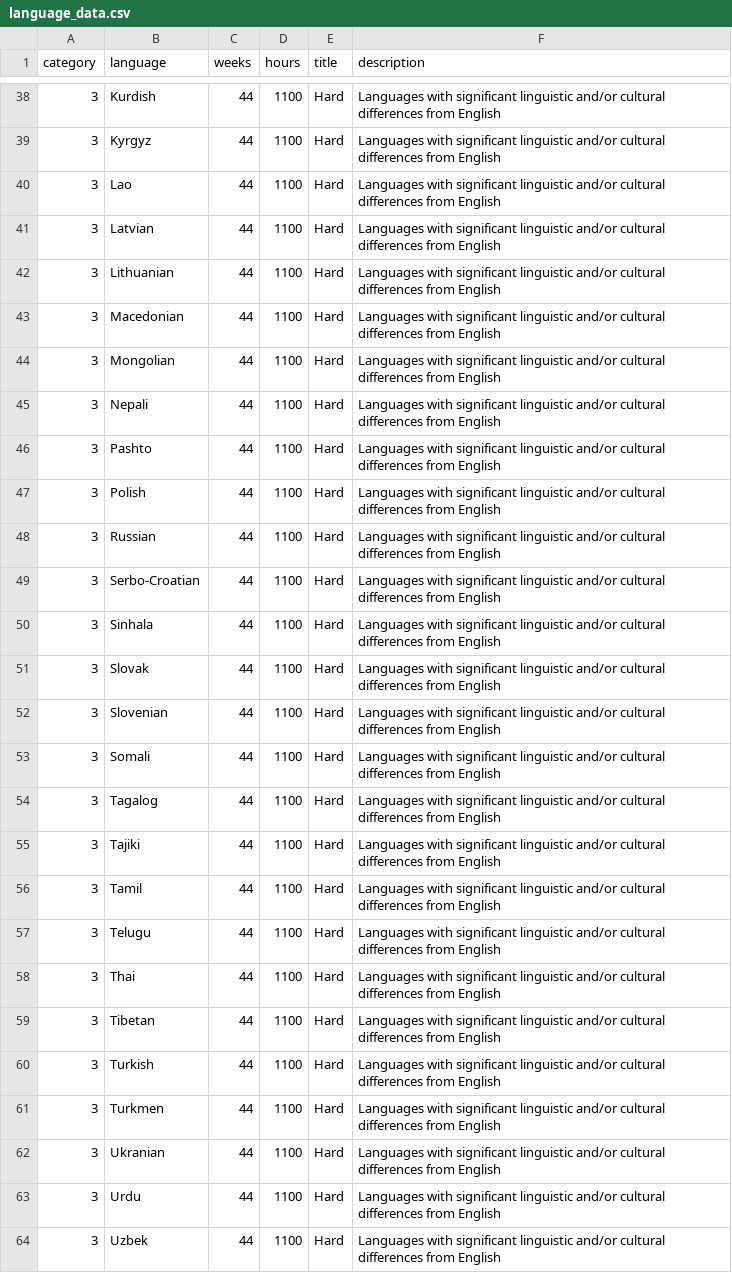
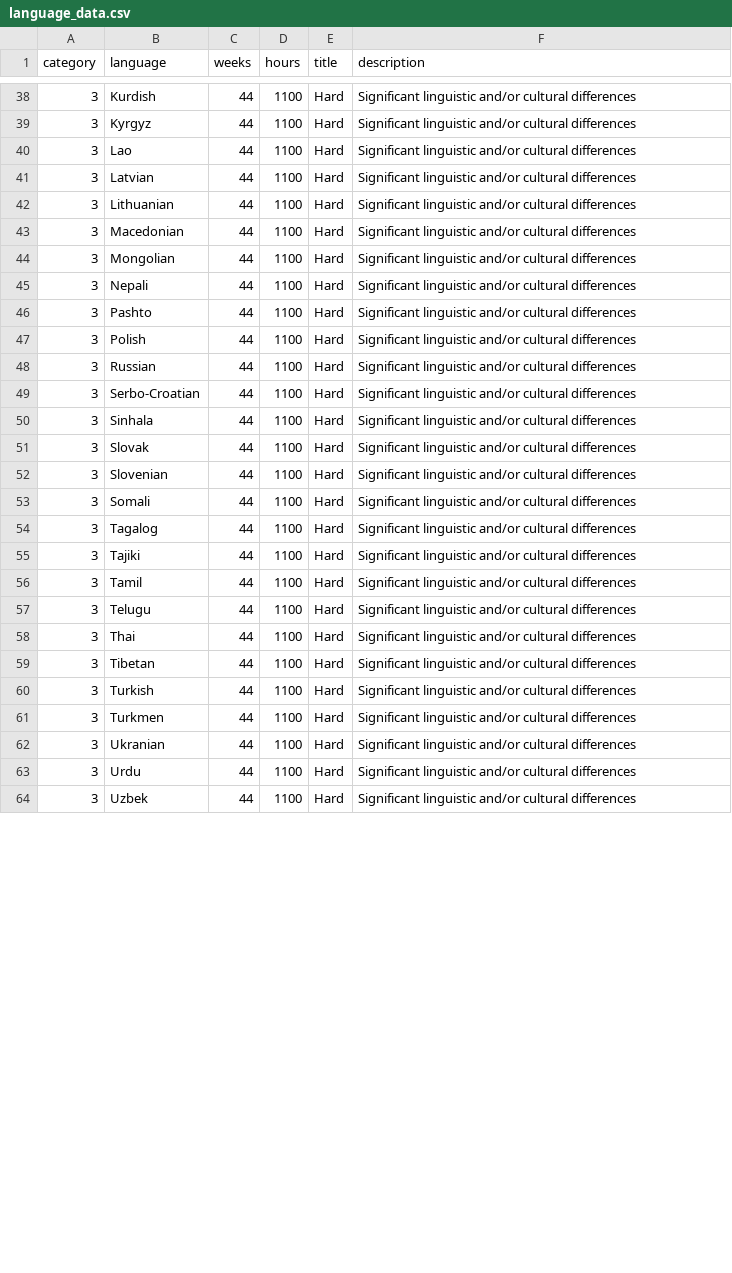
Before and after one commit to mejo583spring2019/final-project, a CSV file: cleaned_data/language_data.csv, drawn as a sheet; only a part is shown, gaps mark what is left out; the diff covers the shown part only.

```diff
--- a/cleaned_data/language_data.csv
+++ b/cleaned_data/language_data.csv
@@ -38,27 +38,27 @@ category,language,weeks,hours,title,description
-3,"Kurdish","44","1100","Hard","Languages with significant linguistic and/or cultural differences from English"
-3,"Kyrgyz","44","1100","Hard","Languages with significant linguistic and/or cultural differences from English"
-3,"Lao","44","1100","Hard","Languages with significant linguistic and/or cultural differences from English"
-3,"Latvian","44","1100","Hard","Languages with significant linguistic and/or cultural differences from English"
-3,"Lithuanian","44","1100","Hard","Languages with significant linguistic and/or cultural differences from English"
-3,"Macedonian","44","1100","Hard","Languages with significant linguistic and/or cultural differences from English"
-3,"Mongolian","44","1100","Hard","Languages with significant linguistic and/or cultural differences from English"
-3,"Nepali","44","1100","Hard","Languages with significant linguistic and/or cultural differences from English"
-3,"Pashto","44","1100","Hard","Languages with significant linguistic and/or cultural differences from English"
-3,"Polish","44","1100","Hard","Languages with significant linguistic and/or cultural differences from English"
-3,"Russian","44","1100","Hard","Languages with significant linguistic and/or cultural differences from English"
-3,"Serbo-Croatian","44","1100","Hard","Languages with significant linguistic and/or cultural differences from English"
-3,"Sinhala","44","1100","Hard","Languages with significant linguistic and/or cultural differences from English"
-3,"Slovak","44","1100","Hard","Languages with significant linguistic and/or cultural differences from English"
-3,"Slovenian","44","1100","Hard","Languages with significant linguistic and/or cultural differences from English"
-3,"Somali","44","1100","Hard","Languages with significant linguistic and/or cultural differences from English"
-3,"Tagalog","44","1100","Hard","Languages with significant linguistic and/or cultural differences from English"
-3,"Tajiki","44","1100","Hard","Languages with significant linguistic and/or cultural differences from English"
-3,"Tamil","44","1100","Hard","Languages with significant linguistic and/or cultural differences from English"
-3,"Telugu","44","1100","Hard","Languages with significant linguistic and/or cultural differences from English"
-3,"Thai","44","1100","Hard","Languages with significant linguistic and/or cultural differences from English"
-3,"Tibetan","44","1100","Hard","Languages with significant linguistic and/or cultural differences from English"
-3,"Turkish","44","1100","Hard","Languages with significant linguistic and/or cultural differences from English"
-3,"Turkmen","44","1100","Hard","Languages with significant linguistic and/or cultural differences from English"
-3,"Ukranian","44","1100","Hard","Languages with significant linguistic and/or cultural differences from English"
-3,"Urdu","44","1100","Hard","Languages with significant linguistic and/or cultural differences from English"
-3,"Uzbek","44","1100","Hard","Languages with significant linguistic and/or cultural differences from English"
+3,"Kurdish","44","1100","Hard","Significant linguistic and/or cultural differences"
+3,"Kyrgyz","44","1100","Hard","Significant linguistic and/or cultural differences"
+3,"Lao","44","1100","Hard","Significant linguistic and/or cultural differences"
+3,"Latvian","44","1100","Hard","Significant linguistic and/or cultural differences"
+3,"Lithuanian","44","1100","Hard","Significant linguistic and/or cultural differences"
+3,"Macedonian","44","1100","Hard","Significant linguistic and/or cultural differences"
+3,"Mongolian","44","1100","Hard","Significant linguistic and/or cultural differences"
+3,"Nepali","44","1100","Hard","Significant linguistic and/or cultural differences"
+3,"Pashto","44","1100","Hard","Significant linguistic and/or cultural differences"
+3,"Polish","44","1100","Hard","Significant linguistic and/or cultural differences"
+3,"Russian","44","1100","Hard","Significant linguistic and/or cultural differences"
+3,"Serbo-Croatian","44","1100","Hard","Significant linguistic and/or cultural differences"
+3,"Sinhala","44","1100","Hard","Significant linguistic and/or cultural differences"
+3,"Slovak","44","1100","Hard","Significant linguistic and/or cultural differences"
+3,"Slovenian","44","1100","Hard","Significant linguistic and/or cultural differences"
+3,"Somali","44","1100","Hard","Significant linguistic and/or cultural differences"
+3,"Tagalog","44","1100","Hard","Significant linguistic and/or cultural differences"
+3,"Tajiki","44","1100","Hard","Significant linguistic and/or cultural differences"
+3,"Tamil","44","1100","Hard","Significant linguistic and/or cultural differences"
+3,"Telugu","44","1100","Hard","Significant linguistic and/or cultural differences"
+3,"Thai","44","1100","Hard","Significant linguistic and/or cultural differences"
+3,"Tibetan","44","1100","Hard","Significant linguistic and/or cultural differences"
+3,"Turkish","44","1100","Hard","Significant linguistic and/or cultural differences"
+3,"Turkmen","44","1100","Hard","Significant linguistic and/or cultural differences"
+3,"Ukranian","44","1100","Hard","Significant linguistic and/or cultural differences"
+3,"Urdu","44","1100","Hard","Significant linguistic and/or cultural differences"
+3,"Uzbek","44","1100","Hard","Significant linguistic and/or cultural differences"
```
Also changed, not shown: 33 edited cells elsewhere in this file, 23 other files.
